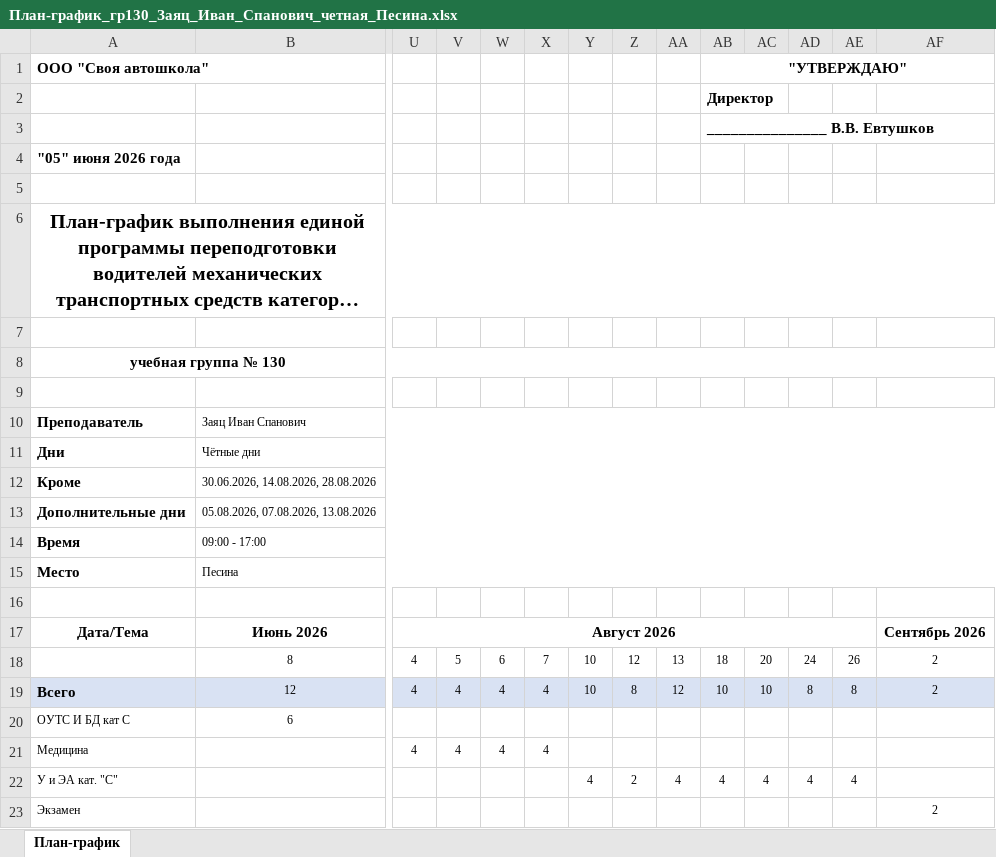
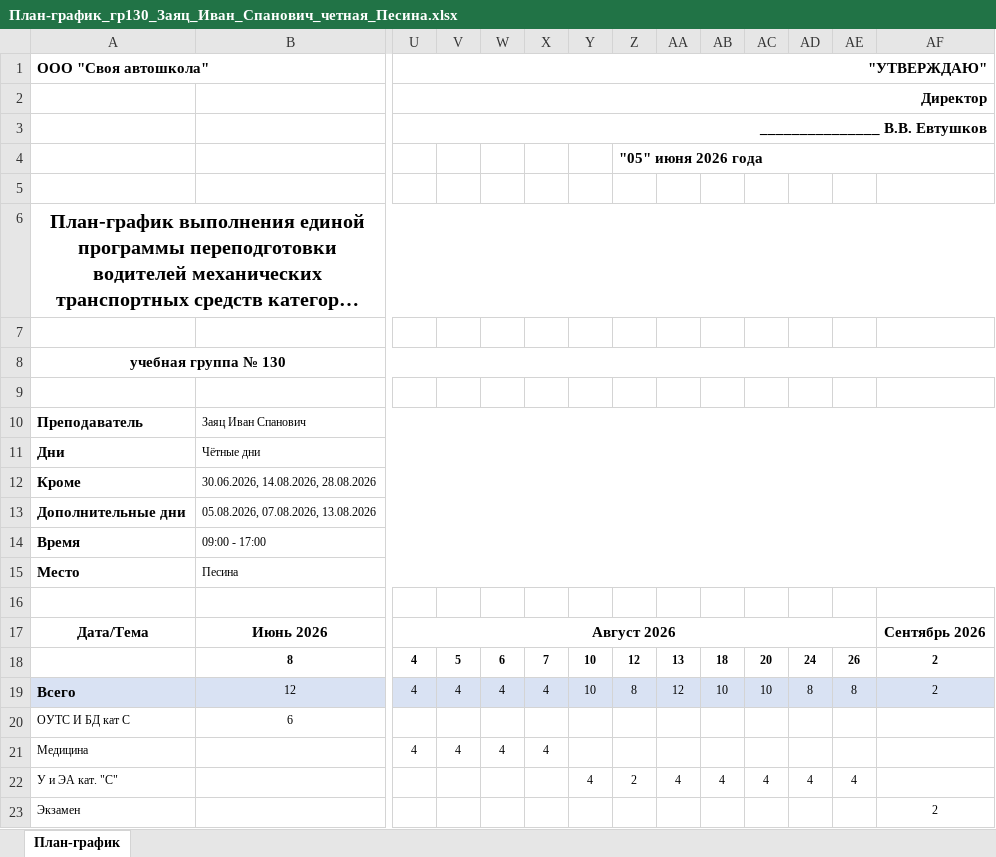
Before and after one commit to Sebir1981/DrSl, an Excel workbook: Saves/130/План-график_гр130_Заяц_Иван_Спанович_четная_Песина.xlsx, sheet План-график, drawn as a sheet; only a part is shown, gaps mark what is left out; long unchanged cells end in …; values as stored, in another font and other column widths than the file's, no borders; removed rows and columns are numbered as before the commit, all else as after; rows hold the shown columns only; the diff covers the shown part only; the diff names each change by its address in the sheet, - before the commit and + after, or states it on an @@ line.

```diff
--- a/Saves/130/План-график_гр130_Заяц_Иван_Спанович_четная_Песина.xlsx (sheet План-график)
+++ b/Saves/130/План-график_гр130_Заяц_Иван_Спанович_четная_Песина.xlsx (sheet План-график)
-U1: (empty)
+U1: "УТВЕРЖДАЮ"
+U1:AG1 merged
-AB1: "УТВЕРЖДАЮ"
+AB1: (empty)
-AB1:AG1 merged
-row 2:  |  |  |  |  |  |  |  |  | Директор
-row 3:  |  |  |  |  |  |  |  |  | _______________ В.В. Евтушков
-row 4: "05" июня 2026 года
+row 2:  |  | Директор
+row 3:  |  | _______________ В.В. Евтушков
+row 4:  |  |  |  |  |  |  | "05" июня 2026 года
-B18:AF18 bold: off
+B18:AF18 bold: on
```
Also changed, not shown: cell formats elsewhere in this sheet, Saves/130/Расписание_гр130_Заяц_Иван_Спанович_утро_четная_Песина.xlsx, 5 other files.
